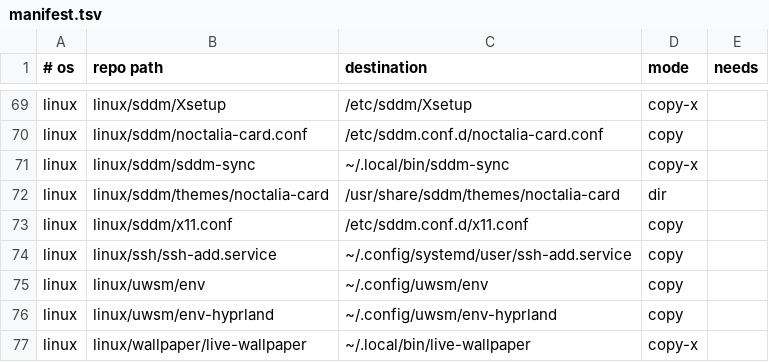
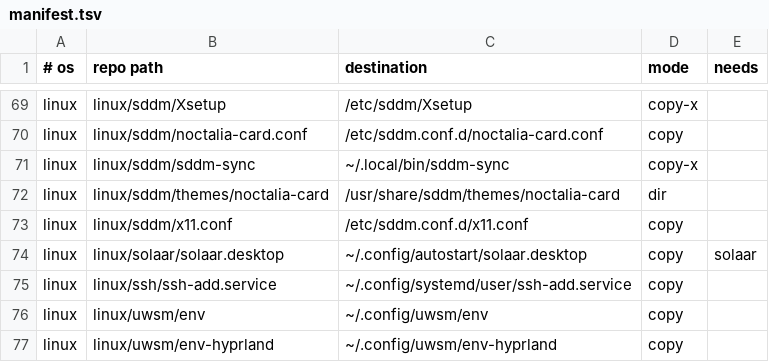
Before and after one commit to roynulrohan/dotfiles, a TSV file: manifest.tsv, drawn as a sheet; only a part is shown, gaps mark what is left out; the shorter side is filled out with more unchanged rows.

Commit message:
solaar: Logitech mice at 1600 DPI, applied at login (cachy-os)
Every mouse runs at 1600 DPI, the owner's hard rule. On Linux nothing set
the MX Master 3S, so it ran at its 1000 DPI default: the Bolt receiver
binds to hid-generic and no Logitech tool was installed. Solaar (Arch
extra) was picked over logiops, which has weaker Bolt support and no GUI;
Hyprland's per-device sensitivity only scales the pointer.

Solaar ships no autostart entry, so one starts it in the tray at login,
where it reapplies the saved DPI on every connect. Its config.yaml stays
out of the repo because it holds device serial numbers. The G502 X
already had 1600 DPI and 1000 Hz in its onboard profile; the MX Master 3S
has no report rate setting.

```diff
--- a/manifest.tsv
+++ b/manifest.tsv
@@ -73,2 +73,3 @@ linux	linux/sddm/themes/noctalia-card	/usr/share/sddm/themes/noctalia-card	dir
 linux	linux/sddm/x11.conf	/etc/sddm.conf.d/x11.conf	copy
+linux	linux/solaar/solaar.desktop	~/.config/autostart/solaar.desktop	copy	solaar
 linux	linux/ssh/ssh-add.service	~/.config/systemd/user/ssh-add.service	copy
```
Also changed, not shown: 6 other files.
